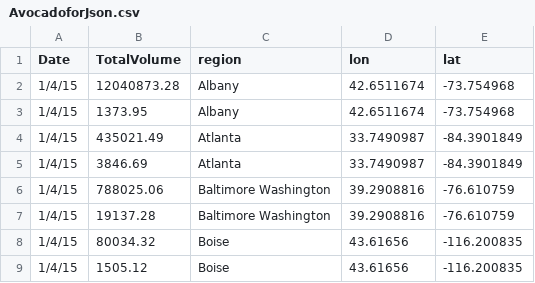
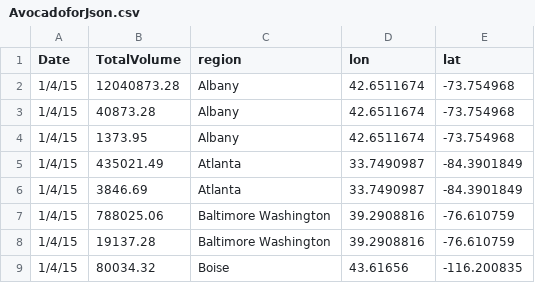
Before and after one commit to Tayolim/avocadofinal, a CSV file: AvocadoforJson.csv, drawn as a sheet; only a part is shown; the shorter side is filled out with more unchanged rows; the diff names each change by its address in the sheet, - before the commit and + after, or states it on an @@ line.

Commit message:
Update AvocadoforJson.csv

```diff
--- a/AvocadoforJson.csv
+++ b/AvocadoforJson.csv
+row 3: 1/4/15 | 40873.28 | Albany | 42.6511674 | -73.754968
```
